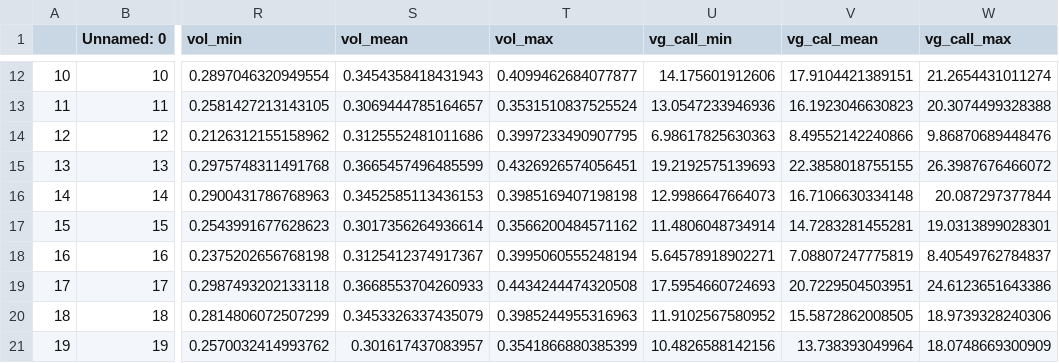
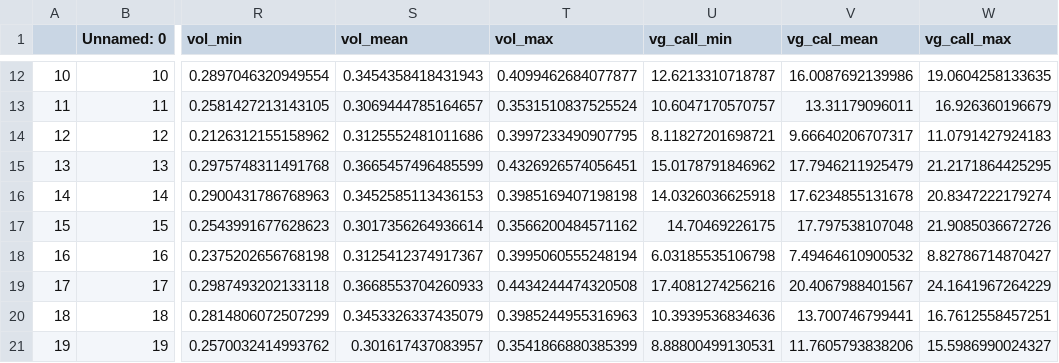
Before and after one commit to saeedehM/Model_Risk, a CSV file: vg_unique_df_nod.csv, drawn as a sheet; only a part is shown, gaps mark what is left out; the diff covers the shown part only; the diff names each change by its address in the sheet, - before the commit and + after, or states it on an @@ line.

```diff
--- a/vg_unique_df_nod.csv
+++ b/vg_unique_df_nod.csv
-U12 (vg_call_min): 14.175601912606
+U12 (vg_call_min): 12.6213310718787
-V12 (vg_cal_mean): 17.9104421389151
+V12 (vg_cal_mean): 16.0087692139986
-W12 (vg_call_max): 21.2654431011274
+W12 (vg_call_max): 19.0604258133635
-U13 (vg_call_min): 13.0547233946936
+U13 (vg_call_min): 10.6047170570757
-V13 (vg_cal_mean): 16.1923046630823
+V13 (vg_cal_mean): 13.31179096011
-W13 (vg_call_max): 20.3074499328388
+W13 (vg_call_max): 16.926360196679
-U14 (vg_call_min): 6.98617825630363
+U14 (vg_call_min): 8.11827201698721
-V14 (vg_cal_mean): 8.49552142240866
+V14 (vg_cal_mean): 9.66640206707317
-W14 (vg_call_max): 9.86870689448476
+W14 (vg_call_max): 11.0791427924183
-U15 (vg_call_min): 19.2192575139693
+U15 (vg_call_min): 15.0178791846962
-V15 (vg_cal_mean): 22.3858018755155
+V15 (vg_cal_mean): 17.7946211925479
-W15 (vg_call_max): 26.3987676466072
+W15 (vg_call_max): 21.2171864425295
-U16 (vg_call_min): 12.9986647664073
+U16 (vg_call_min): 14.0326036625918
-V16 (vg_cal_mean): 16.7106630334148
+V16 (vg_cal_mean): 17.6234855131678
-W16 (vg_call_max): 20.087297377844
+W16 (vg_call_max): 20.8347222179274
-U17 (vg_call_min): 11.4806048734914
+U17 (vg_call_min): 14.70469226175
-V17 (vg_cal_mean): 14.7283281455281
+V17 (vg_cal_mean): 17.797538107048
-W17 (vg_call_max): 19.0313899028301
+W17 (vg_call_max): 21.9085036672726
-U18 (vg_call_min): 5.64578918902271
+U18 (vg_call_min): 6.03185535106798
-V18 (vg_cal_mean): 7.08807247775819
+V18 (vg_cal_mean): 7.49464610900532
-W18 (vg_call_max): 8.40549762784837
+W18 (vg_call_max): 8.82786714870427
-U19 (vg_call_min): 17.5954660724693
+U19 (vg_call_min): 17.4081274256216
-V19 (vg_cal_mean): 20.7229504503951
+V19 (vg_cal_mean): 20.4067988401567
-W19 (vg_call_max): 24.6123651643386
+W19 (vg_call_max): 24.1641967264229
-U20 (vg_call_min): 11.9102567580952
+U20 (vg_call_min): 10.3939536834636
-V20 (vg_cal_mean): 15.5872862008505
+V20 (vg_cal_mean): 13.700746799441
-W20 (vg_call_max): 18.9739328240306
+W20 (vg_call_max): 16.7612558457251
-U21 (vg_call_min): 10.4826588142156
+U21 (vg_call_min): 8.88800499130531
-V21 (vg_cal_mean): 13.738393049964
+V21 (vg_cal_mean): 11.7605793838206
-W21 (vg_call_max): 18.0748669300909
+W21 (vg_call_max): 15.5986990024327
```
Also changed, not shown: 90 edited cells elsewhere in this file.
